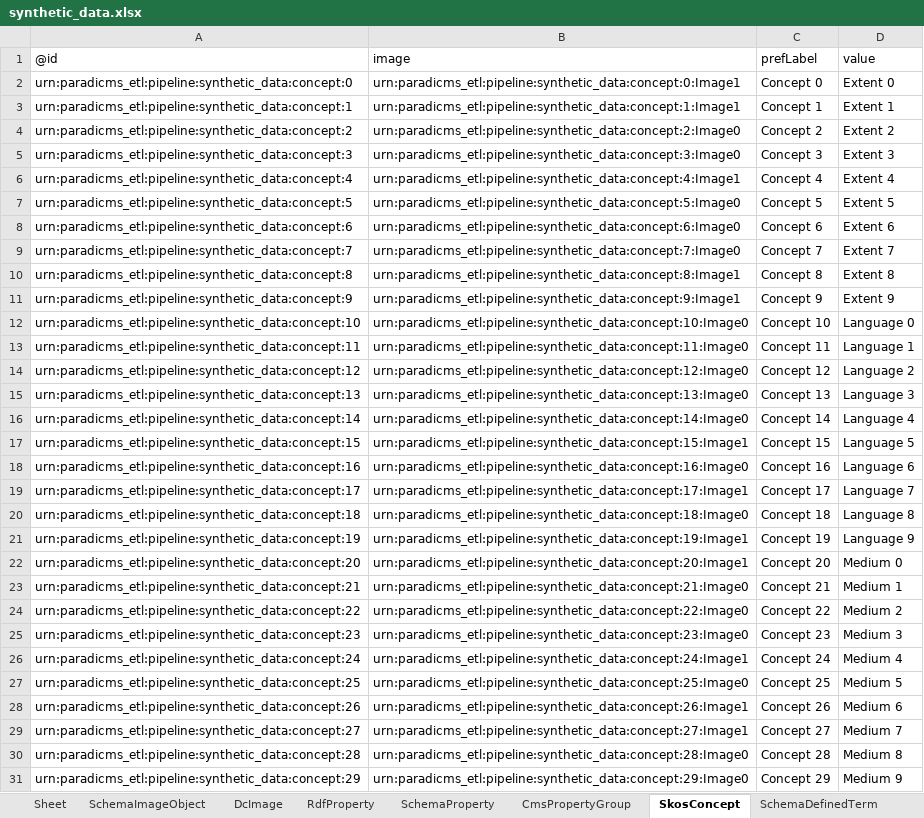
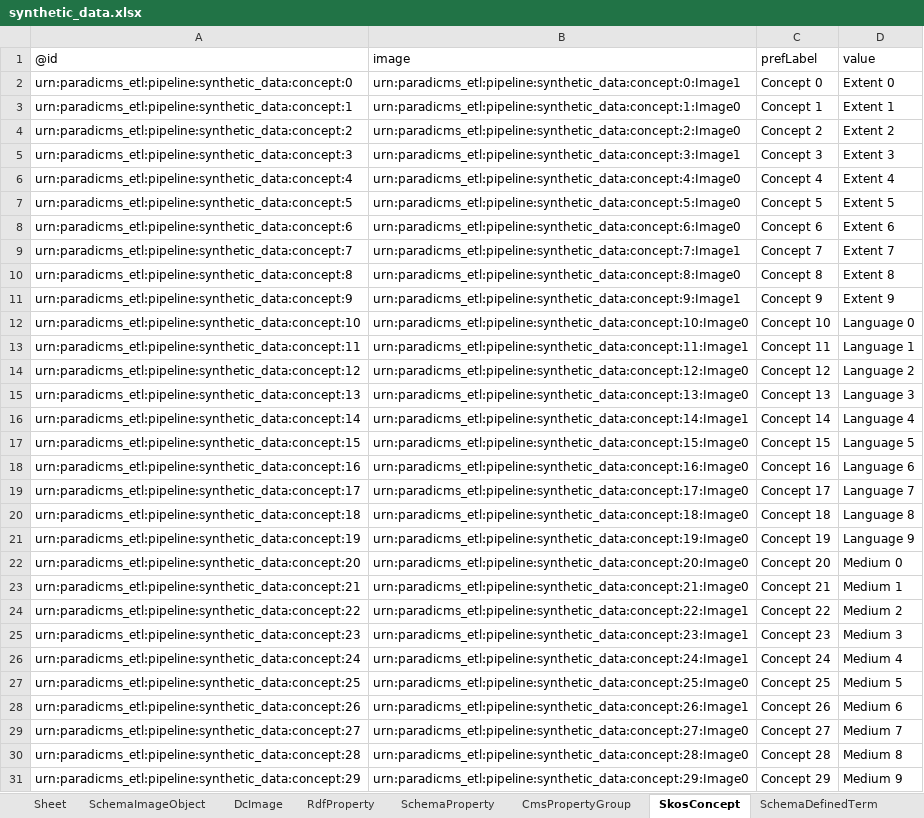
Before and after one commit to paradicms/paradicms, an Excel workbook: data/synthetic/synthetic_data.xlsx, sheet SkosConcept, drawn as a sheet; only a part is shown; values as stored, in another font and other column widths than the file's, no borders; the diff covers the shown part only; the diff names each change by its address in the sheet, - before the commit and + after, or states it on an @@ line.

Commit message:
SyntheticDataPipeline: use synthetic image URLs

```diff
--- a/data/synthetic/synthetic_data.xlsx (sheet SkosConcept)
+++ b/data/synthetic/synthetic_data.xlsx (sheet SkosConcept)
-B3 (image): urn:paradicms_etl:pipeline:synthetic_data:concept:1:Image1
+B3 (image): urn:paradicms_etl:pipeline:synthetic_data:concept:1:Image0
-B5 (image): urn:paradicms_etl:pipeline:synthetic_data:concept:3:Image0
+B5 (image): urn:paradicms_etl:pipeline:synthetic_data:concept:3:Image1
-B6 (image): urn:paradicms_etl:pipeline:synthetic_data:concept:4:Image1
+B6 (image): urn:paradicms_etl:pipeline:synthetic_data:concept:4:Image0
-B9 (image): urn:paradicms_etl:pipeline:synthetic_data:concept:7:Image0
+B9 (image): urn:paradicms_etl:pipeline:synthetic_data:concept:7:Image1
-B10 (image): urn:paradicms_etl:pipeline:synthetic_data:concept:8:Image1
+B10 (image): urn:paradicms_etl:pipeline:synthetic_data:concept:8:Image0
-B13 (image): urn:paradicms_etl:pipeline:synthetic_data:concept:11:Image0
+B13 (image): urn:paradicms_etl:pipeline:synthetic_data:concept:11:Image1
-B16 (image): urn:paradicms_etl:pipeline:synthetic_data:concept:14:Image0
+B16 (image): urn:paradicms_etl:pipeline:synthetic_data:concept:14:Image1
-B17 (image): urn:paradicms_etl:pipeline:synthetic_data:concept:15:Image1
+B17 (image): urn:paradicms_etl:pipeline:synthetic_data:concept:15:Image0
-B19 (image): urn:paradicms_etl:pipeline:synthetic_data:concept:17:Image1
+B19 (image): urn:paradicms_etl:pipeline:synthetic_data:concept:17:Image0
-B21 (image): urn:paradicms_etl:pipeline:synthetic_data:concept:19:Image1
+B21 (image): urn:paradicms_etl:pipeline:synthetic_data:concept:19:Image0
-B22 (image): urn:paradicms_etl:pipeline:synthetic_data:concept:20:Image1
+B22 (image): urn:paradicms_etl:pipeline:synthetic_data:concept:20:Image0
-B24 (image): urn:paradicms_etl:pipeline:synthetic_data:concept:22:Image0
+B24 (image): urn:paradicms_etl:pipeline:synthetic_data:concept:22:Image1
-B25 (image): urn:paradicms_etl:pipeline:synthetic_data:concept:23:Image0
+B25 (image): urn:paradicms_etl:pipeline:synthetic_data:concept:23:Image1
-B29 (image): urn:paradicms_etl:pipeline:synthetic_data:concept:27:Image1
+B29 (image): urn:paradicms_etl:pipeline:synthetic_data:concept:27:Image0
```
Also changed, not shown: 25 edited cells elsewhere in this sheet, sheet RdfProperty, sheet SchemaDefinedTerm, sheet SchemaOrganization, sheet FoafOrganization, sheet FoafPerson, sheet SchemaProperty, 2 more sheets, 2 other files.
